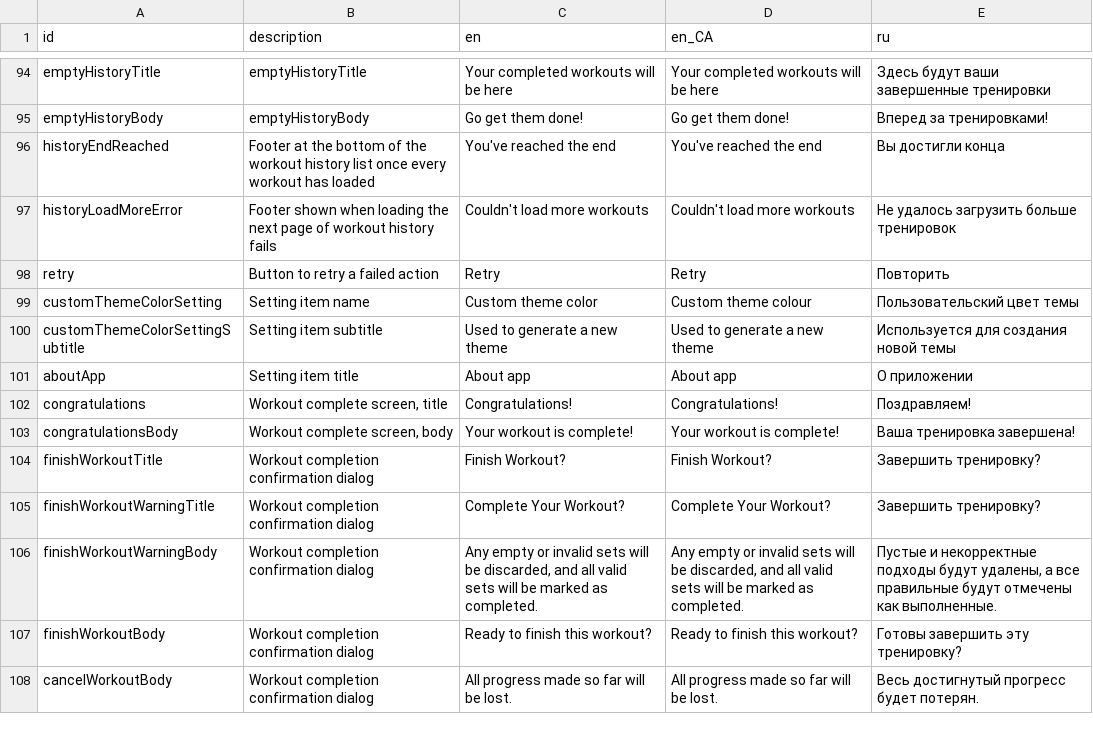
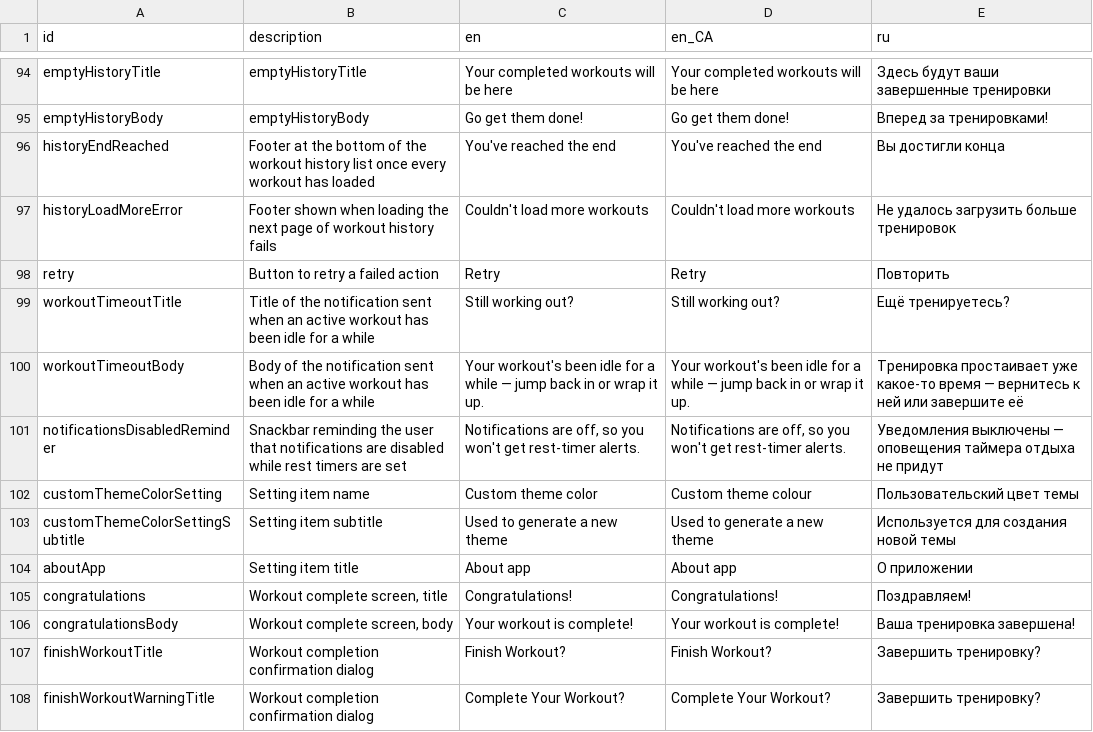
Before and after one commit to kit-g/heart-of-yours, a CSV file: shared/heart_language/scripts/translations.csv, drawn as a sheet; only a part is shown, gaps mark what is left out; the shorter side is filled out with more unchanged rows; the diff names each change by its address in the sheet, - before the commit and + after, or states it on an @@ line.

Commit message:
feat: idle workout notifications and reminders in translations

```diff
--- a/shared/heart_language/scripts/translations.csv
+++ b/shared/heart_language/scripts/translations.csv
+row 99: workoutTimeoutTitle | Title of the notification sent when an active workout has been idle for a while | Still working out? | Still working out? | Ещё тренируетесь?
+row 100: workoutTimeoutBody | Body of the notification sent when an active workout has been idle for a while | Your workout's been idle for a while — jump back in or wrap it up. | Your workout's been idle for a while — jump back in or wrap it up. | Тренировка простаивает уже какое-то время — вернитесь к ней или завершите её
+row 101: notificationsDisabledReminder | Snackbar reminding the user that notifications are disabled while rest timers are set | Notifications are off, so you won't get rest-timer alerts. | Notifications are off, so you won't get rest-timer alerts. | Уведомления выключены — оповещения таймера отдыха не придут
```
Also changed, not shown: 6 other files.
